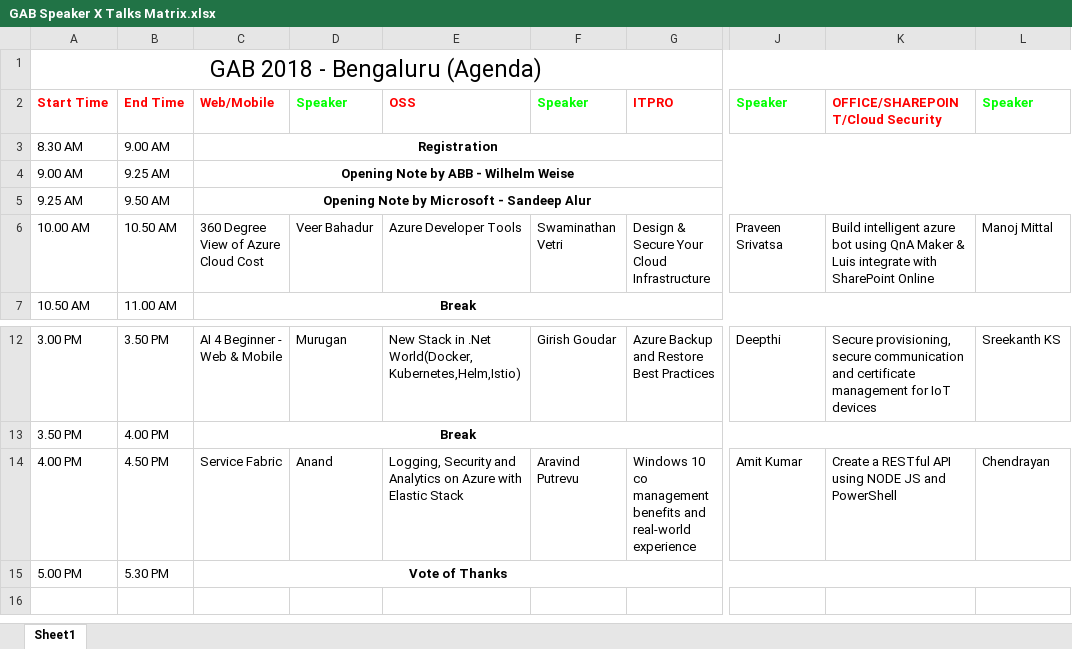
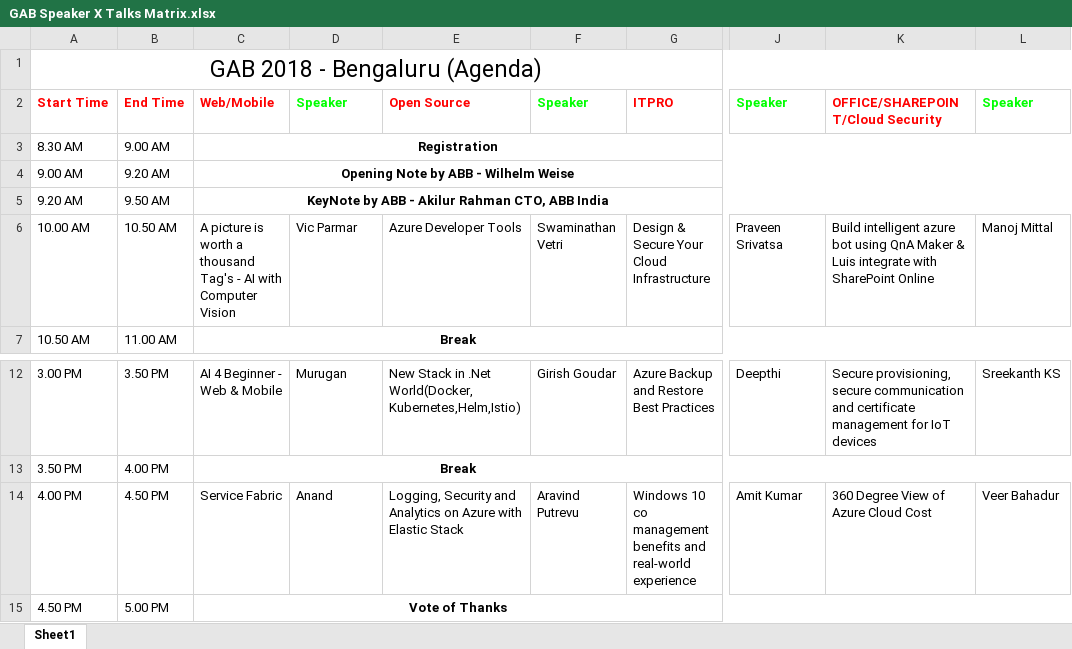
Before and after one commit to ilyas-it83/bengaluru-gab2019, an Excel workbook: assets/documents/GAB Speaker X Talks Matrix.xlsx, sheet Sheet1, drawn as a sheet; only a part is shown, gaps mark what is left out; values as stored, in another font and other column widths than the file's, no borders; the diff names each change by its address in the sheet, - before the commit and + after, or states it on an @@ line.

```diff
--- a/assets/documents/GAB Speaker X Talks Matrix.xlsx (sheet Sheet1)
+++ b/assets/documents/GAB Speaker X Talks Matrix.xlsx (sheet Sheet1)
-E2: OSS
+E2: Open Source
-B4: 9.25 AM
+B4: 9.20 AM
-A5: 9.25 AM
+A5: 9.20 AM
-C5: Opening Note by Microsoft - Sandeep Alur
+C5: KeyNote by ABB - Akilur Rahman CTO, ABB India
-C6: 360 Degree View of Azure Cloud Cost
+C6: A picture is worth a thousand Tag's - AI with Computer Vision
-D6: Veer Bahadur
+D6: Vic Parmar
-K14: Create a RESTful API using NODE JS and PowerShell
+K14: 360 Degree View of Azure Cloud Cost
-L14: Chendrayan
+L14: Veer Bahadur
-A15: 5.00 PM
+A15: 4.50 PM
-B15: 5.30 PM
+B15: 5.00 PM
```
Also changed, not shown: 2 other files.
